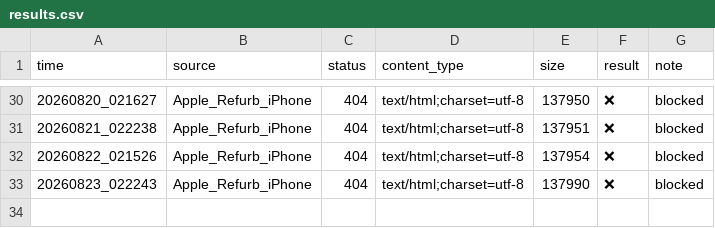
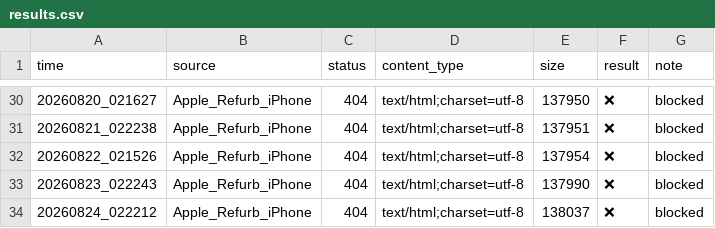
Before and after one commit to Libaixing/apple-scout, a CSV file: survey/results.csv, drawn as a sheet; only a part is shown, gaps mark what is left out; the diff names each change by its address in the sheet, - before the commit and + after, or states it on an @@ line.

```diff
--- a/survey/results.csv
+++ b/survey/results.csv
+row 34: 20260824_022212 | Apple_Refurb_iPhone | 404 | text/html;charset=utf-8 | 138037 | ❌ | blocked
```
Also changed, not shown: 1 other file.
